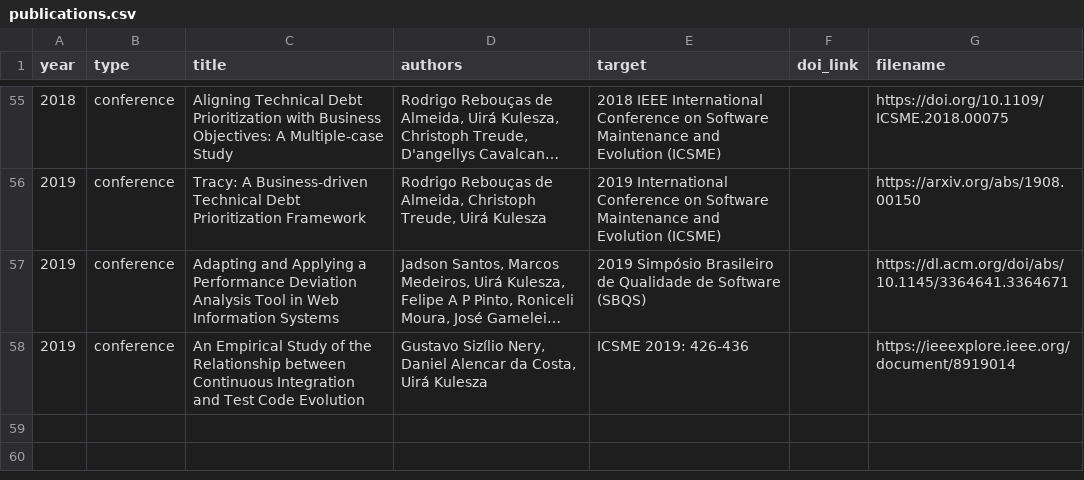
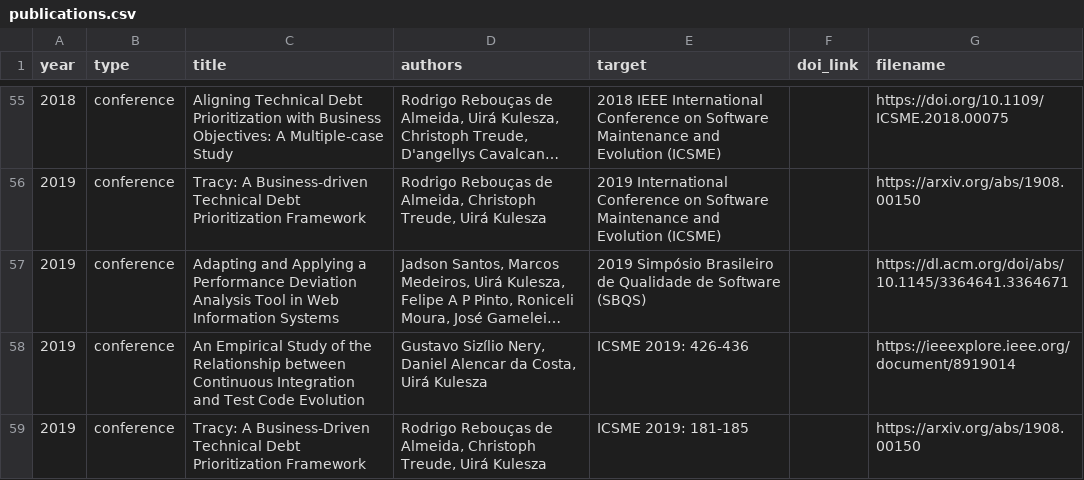
Before and after one commit to caseufrn/caseufrn.github.io, a CSV file: _data/publications.csv, drawn as a sheet; only a part is shown, gaps mark what is left out; long unchanged cells end in …; the diff names each change by its address in the sheet, - before the commit and + after, or states it on an @@ line.

Commit message:
update publication
Signed-off-by: Jadson <jadsonjs@gmail.com>

```diff
--- a/_data/publications.csv
+++ b/_data/publications.csv
+row 59: 2019 | conference | Tracy: A Business-Driven Technical Debt Prioritization Framework | Rodrigo Rebouças de Almeida, Christoph Treude, Uirá Kulesza | ICSME 2019: 181-185 |  | https://arxiv.org/abs/1908.00150
```
